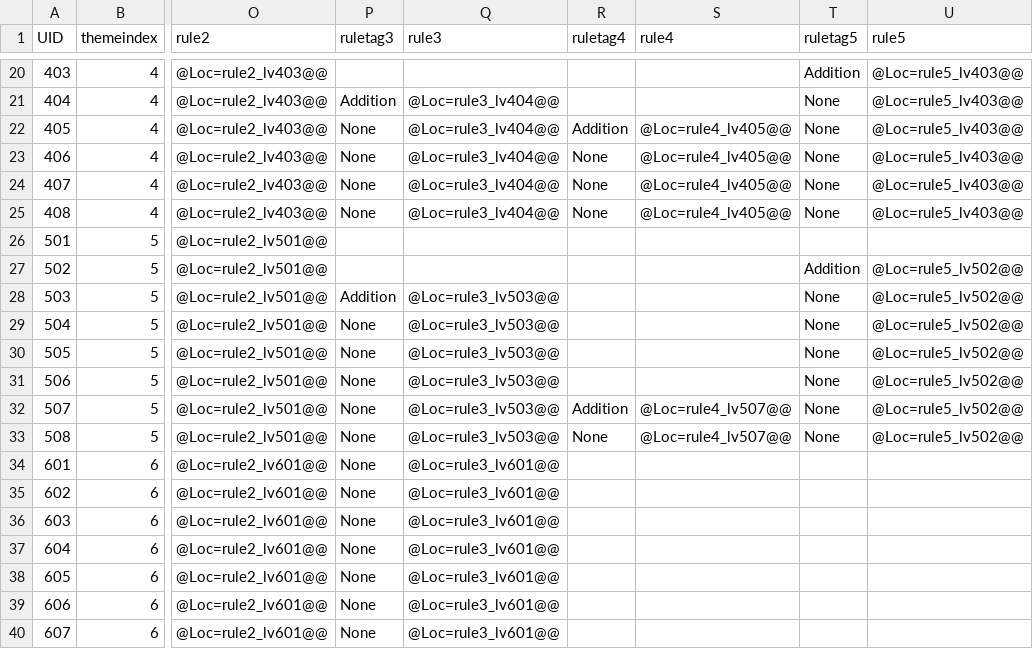
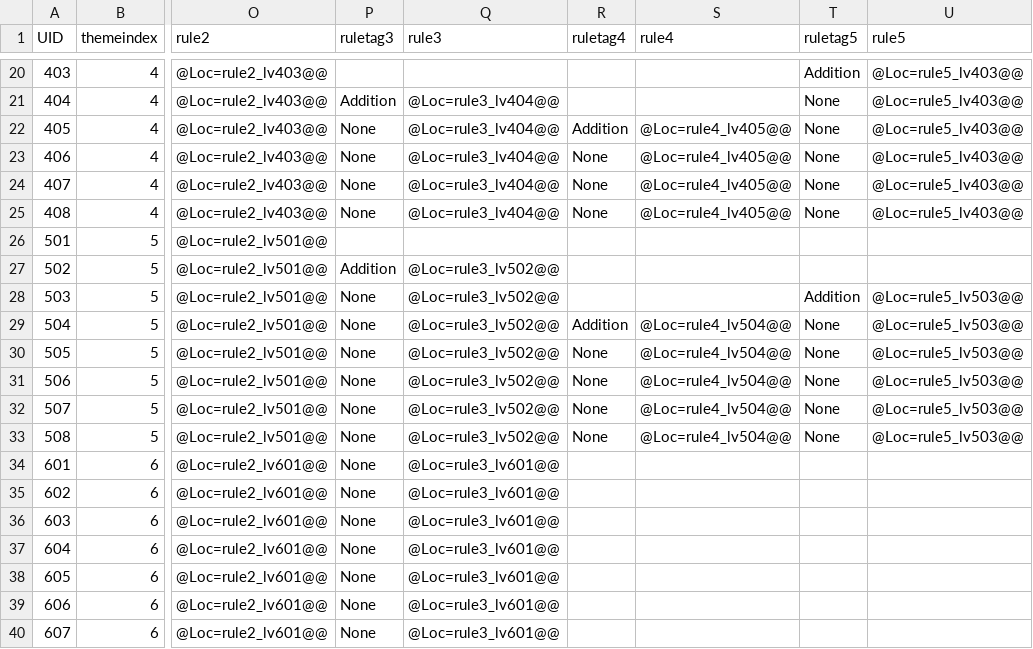
Before and after one commit to lqcatlas/NoE, a CSV file: Assets/Resources/csv/Level - Level_Output.csv, drawn as a sheet; only a part is shown, gaps mark what is left out; the diff names each change by its address in the sheet, - before the commit and + after, or states it on an @@ line.

Commit message:
Redesign moon theme

```diff
--- a/Assets/Resources/csv/Level - Level_Output.csv
+++ b/Assets/Resources/csv/Level - Level_Output.csv
-P27 (ruletag3): (empty)
+P27 (ruletag3): Addition
-Q27 (rule3): (empty)
+Q27 (rule3): @Loc=rule3_lv502@@
-T27 (ruletag5): Addition
+T27 (ruletag5): (empty)
-U27 (rule5): @Loc=rule5_lv502@@
+U27 (rule5): (empty)
-P28 (ruletag3): Addition
+P28 (ruletag3): None
-Q28:Q33 (rule3): @Loc=rule3_lv503@@
+Q28:Q33 (rule3): @Loc=rule3_lv502@@
-T28 (ruletag5): None
+T28 (ruletag5): Addition
-U28:U33 (rule5): @Loc=rule5_lv502@@
+U28:U33 (rule5): @Loc=rule5_lv503@@
-R29 (ruletag4): (empty)
+R29 (ruletag4): Addition
-S29:S31 (rule4): (empty)
+S29:S31 (rule4): @Loc=rule4_lv504@@
-R30:R31 (ruletag4): (empty)
+R30:R31 (ruletag4): None
-R32 (ruletag4): Addition
+R32 (ruletag4): None
-S32:S33 (rule4): @Loc=rule4_lv507@@
+S32:S33 (rule4): @Loc=rule4_lv504@@
```
Also changed, not shown: Assets/Resources/csv/Localization - Localization.csv, 17 other files.
